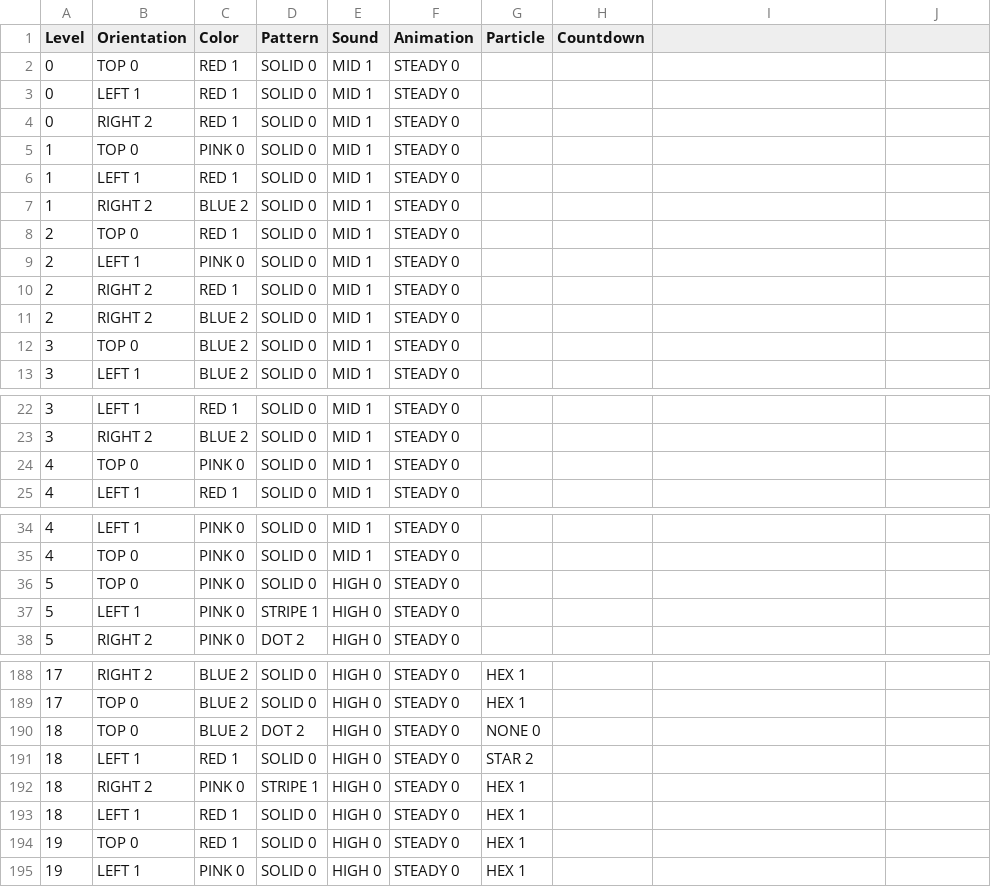
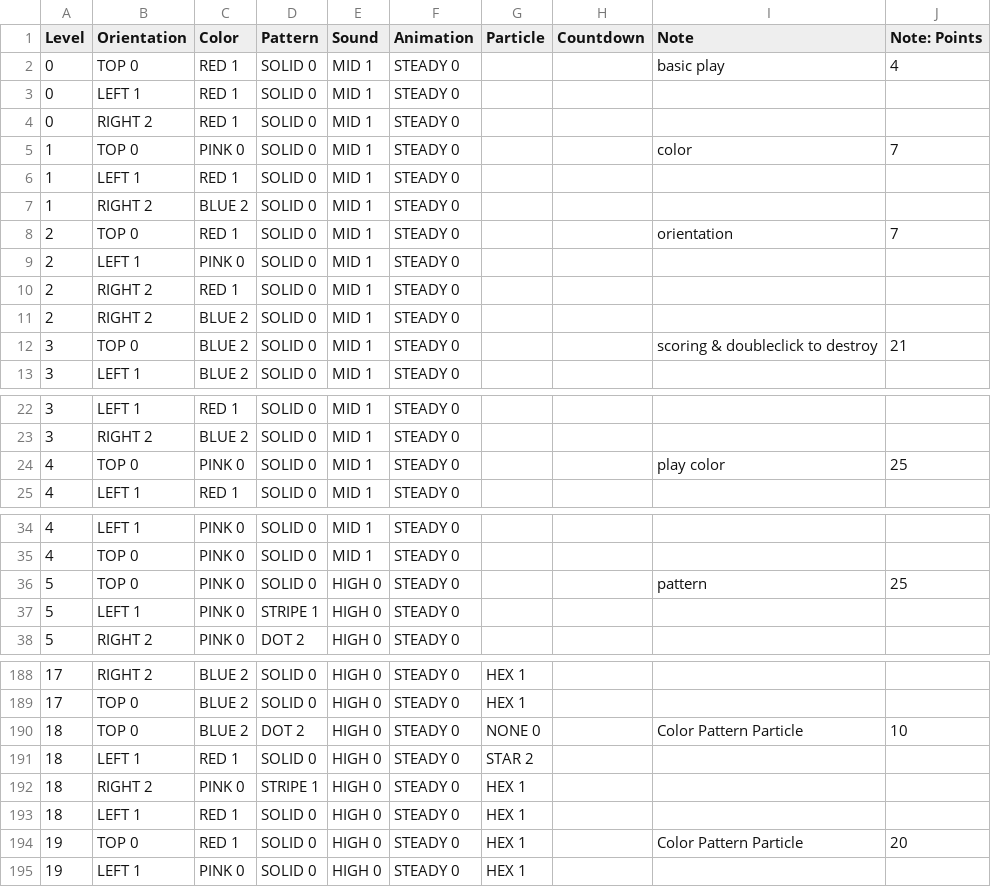
Before and after one commit to phoenixperry/crystallography, a CSV file: Tools/LevelTool/crystallonlevels.csv, drawn as a sheet; only a part is shown, gaps mark what is left out; the diff covers the shown part only.

Commit message:
Level Tool handles new qualities automatically, and ignores Note columns

```diff
--- a/Tools/LevelTool/crystallonlevels.csv
+++ b/Tools/LevelTool/crystallonlevels.csv
@@ -1,2 +1,2 @@
-Level,Orientation,Color,Pattern,Sound,Animation,Particle,Countdown
-0,TOP 0,RED 1,SOLID 0,MID 1,STEADY 0,,
+Level,Orientation,Color,Pattern,Sound,Animation,Particle,Countdown,Note,Note: Points
+0,TOP 0,RED 1,SOLID 0,MID 1,STEADY 0,,,basic play,4
@@ -5 +5 @@ Level,Orientation,Color,Pattern,Sound,Animation,Particle,Countdown
-1,TOP 0,PINK 0,SOLID 0,MID 1,STEADY 0,,
+1,TOP 0,PINK 0,SOLID 0,MID 1,STEADY 0,,,color,7
@@ -8 +8 @@ Level,Orientation,Color,Pattern,Sound,Animation,Particle,Countdown
-2,TOP 0,RED 1,SOLID 0,MID 1,STEADY 0,,
+2,TOP 0,RED 1,SOLID 0,MID 1,STEADY 0,,,orientation,7
@@ -12 +12 @@ Level,Orientation,Color,Pattern,Sound,Animation,Particle,Countdown
-3,TOP 0,BLUE 2,SOLID 0,MID 1,STEADY 0,,
+3,TOP 0,BLUE 2,SOLID 0,MID 1,STEADY 0,,,scoring & doubleclick to destroy,21
@@ -24 +24 @@ Level,Orientation,Color,Pattern,Sound,Animation,Particle,Countdown
-4,TOP 0,PINK 0,SOLID 0,MID 1,STEADY 0,,
+4,TOP 0,PINK 0,SOLID 0,MID 1,STEADY 0,,,play color ,25
@@ -36 +36 @@ Level,Orientation,Color,Pattern,Sound,Animation,Particle,Countdown
-5,TOP 0,PINK 0,SOLID 0,HIGH 0,STEADY 0,,
+5,TOP 0,PINK 0,SOLID 0,HIGH 0,STEADY 0,,,pattern,25
@@ -190 +190 @@ Level,Orientation,Color,Pattern,Sound,Animation,Particle,Countdown
-18,TOP 0,BLUE 2,DOT 2,HIGH 0,STEADY 0,NONE 0,
+18,TOP 0,BLUE 2,DOT 2,HIGH 0,STEADY 0,NONE 0,,Color Pattern Particle ,10
@@ -194 +194 @@ Level,Orientation,Color,Pattern,Sound,Animation,Particle,Countdown
-19,TOP 0,RED 1,SOLID 0,HIGH 0,STEADY 0,HEX 1,
+19,TOP 0,RED 1,SOLID 0,HIGH 0,STEADY 0,HEX 1,,Color Pattern Particle ,20
```
Also changed, not shown: 62 edited cells elsewhere in this file, 9 other files.
